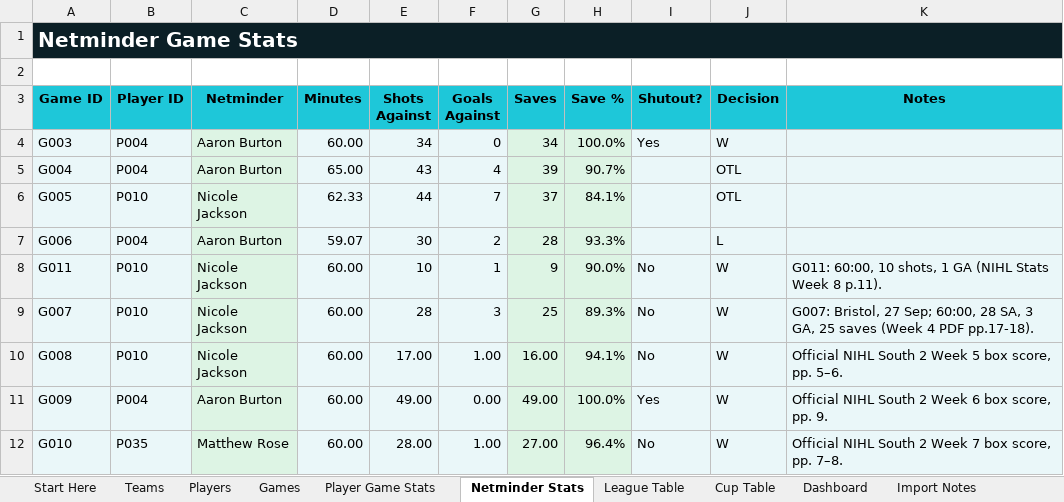
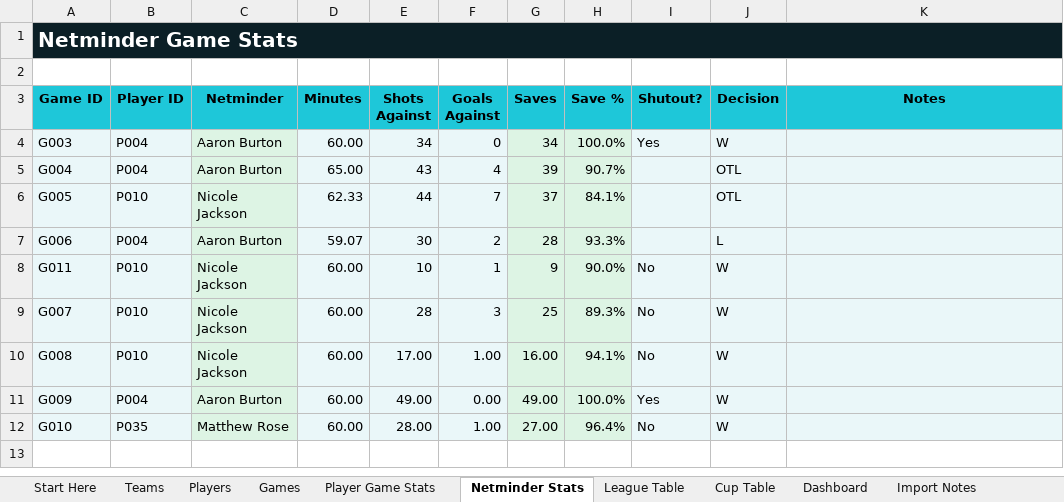
Before and after one commit to Howardmoon76/mk-thunder-stats-v2, an Excel workbook: MK_Thunder_Stats_Master.xlsx, sheet Netminder Stats, drawn as a sheet; values as stored, in another font and other column widths than the file's, no borders; the diff names each change by its address in the sheet, - before the commit and + after, or states it on an @@ line.

```diff
--- a/MK_Thunder_Stats_Master.xlsx (sheet Netminder Stats)
+++ b/MK_Thunder_Stats_Master.xlsx (sheet Netminder Stats)
-K8 (Notes): G011: 60:00, 10 shots, 1 GA (NIHL Stats Week 8 p.11).
+K8 (Notes): (empty)
-K9 (Notes): G007: Bristol, 27 Sep; 60:00, 28 SA, 3 GA, 25 saves (Week 4 PDF pp.17-18).
+K9 (Notes): (empty)
-K10 (Notes): Official NIHL South 2 Week 5 box score, pp. 5–6.
+K10 (Notes): (empty)
-K11 (Notes): Official NIHL South 2 Week 6 box score, pp. 9.
+K11 (Notes): (empty)
-K12 (Notes): Official NIHL South 2 Week 7 box score, pp. 7–8.
+K12 (Notes): (empty)
```
Also changed, not shown: sheet League Table, sheet Player Game Stats, sheet Cup Table, sheet Games, sheet Players, sheet Dashboard, formulas that keep their value.
